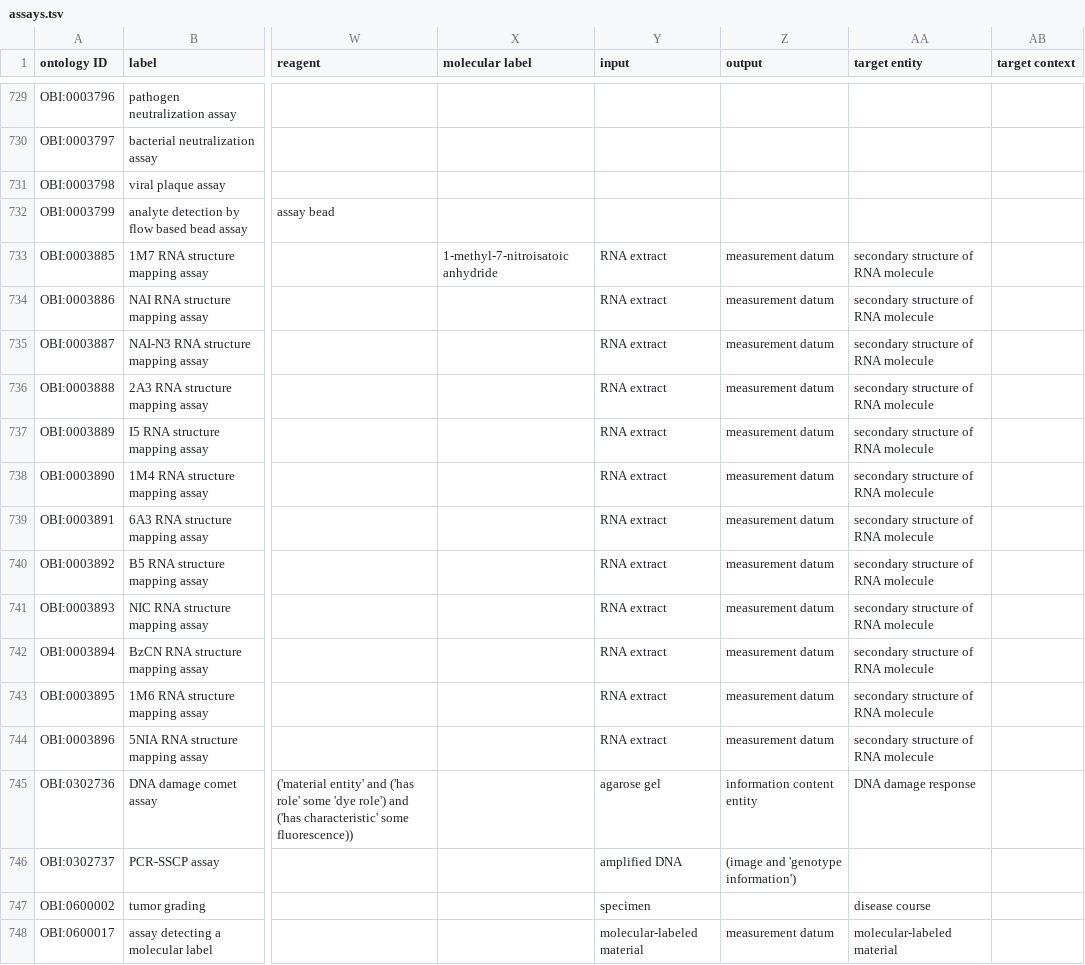
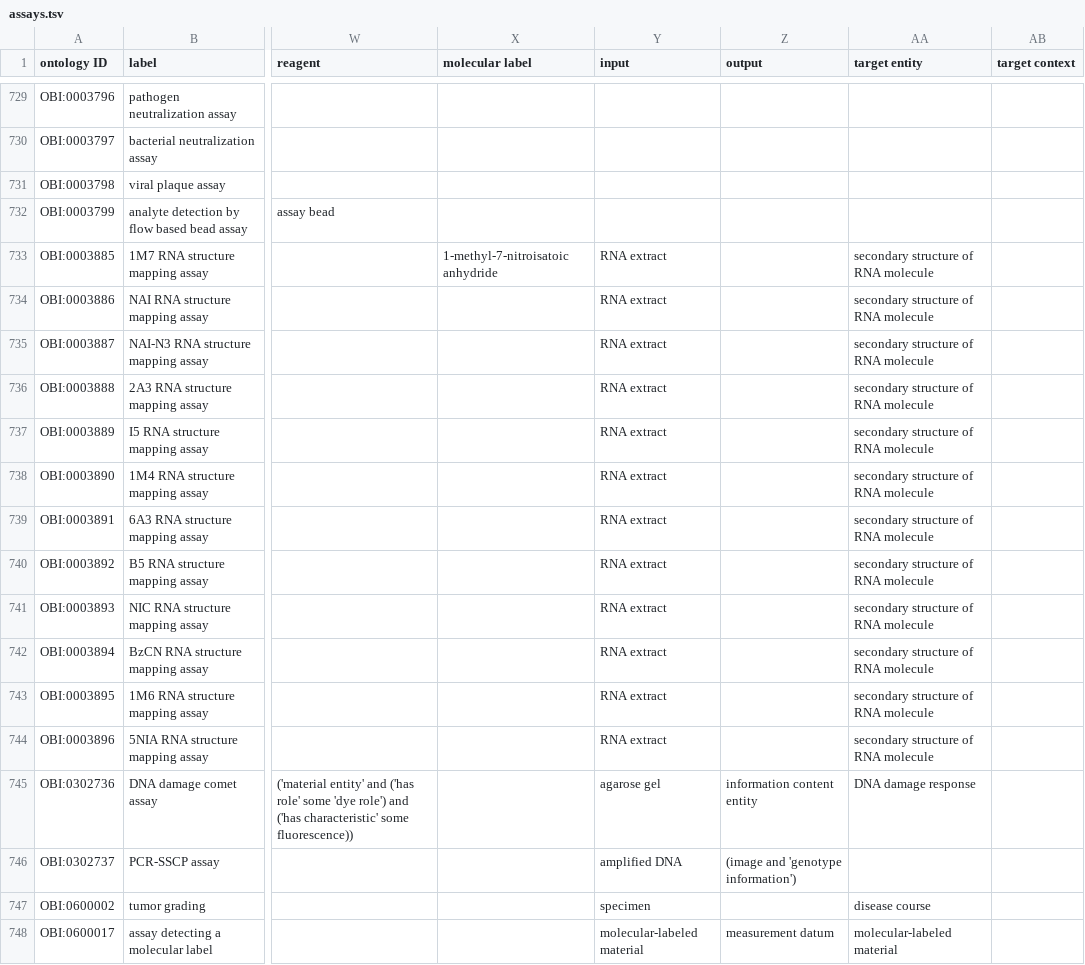
Before and after one commit to obi-ontology/obi, a TSV file: src/ontology/templates/assays.tsv, drawn as a sheet; only a part is shown, gaps mark what is left out; the diff names each change by its address in the sheet, - before the commit and + after, or states it on an @@ line.

Commit message:
Remove unnecessary measurement datum axiom

```diff
--- a/src/ontology/templates/assays.tsv
+++ b/src/ontology/templates/assays.tsv
-Z733:Z744 (output): measurement datum
+Z733:Z744 (output): (empty)
```
Also changed, not shown: 1 other file.
